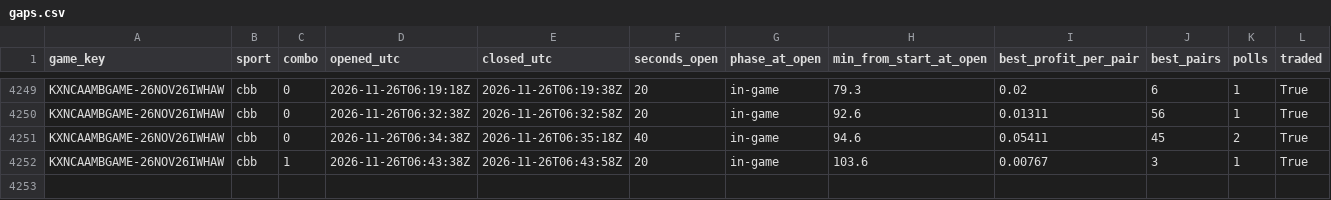
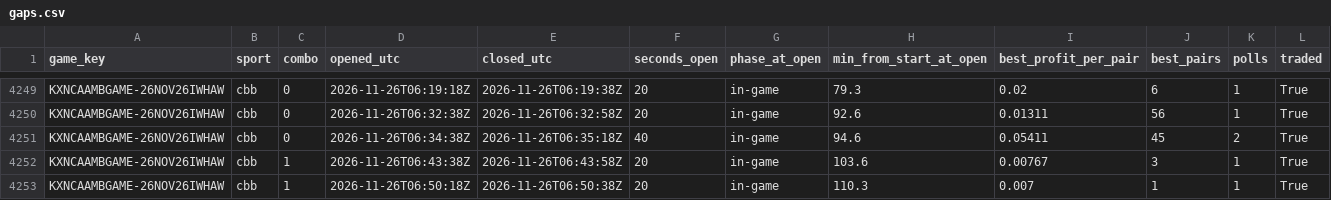
Before and after one commit to gwjp19/Garage-Band-Hedge-Fund, a CSV file: data/gaps.csv, drawn as a sheet; only a part is shown, gaps mark what is left out; the diff names each change by its address in the sheet, - before the commit and + after, or states it on an @@ line.

```diff
--- a/data/gaps.csv
+++ b/data/gaps.csv
+row 4253: KXNCAAMBGAME-26NOV26IWHAW | cbb | 1 | 2026-11-26T06:50:18Z | 2026-11-26T06:50:38Z | 20 | in-game | 110.3 | 0.007 | 1 | 1 | True
```
Also changed, not shown: data/rechecks.csv, 2 other files.
